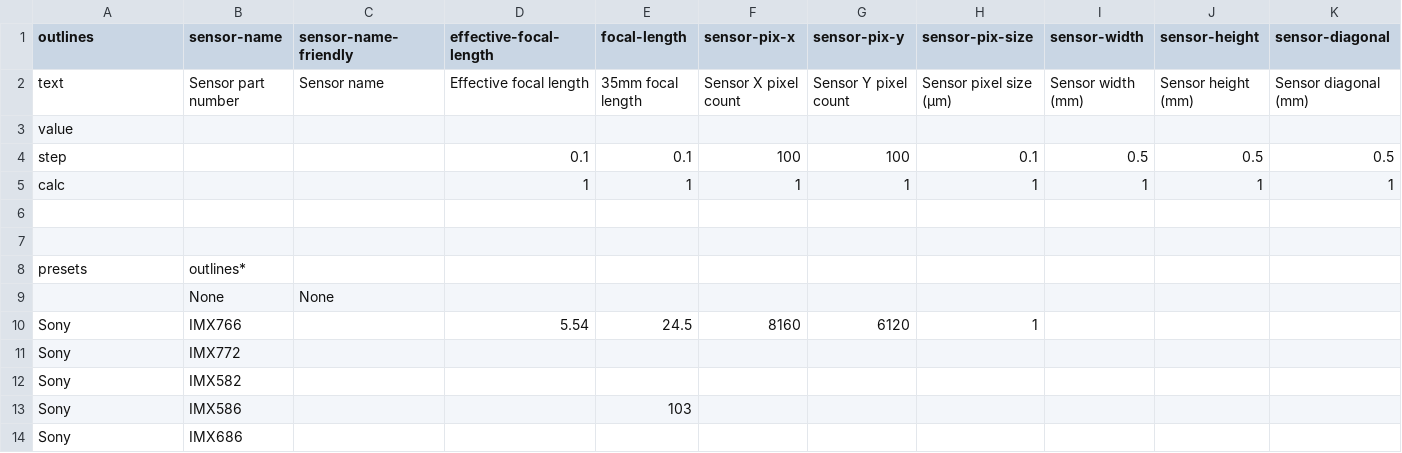
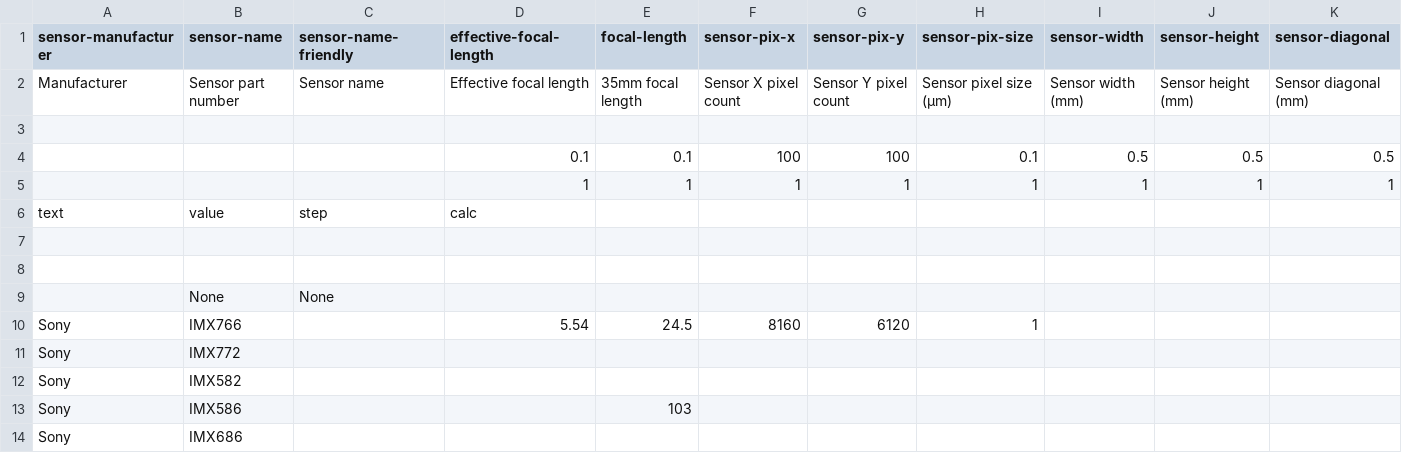
Before and after one commit to MrDoritos/Online-Camera-Intrinsics, a CSV file: sensors/sensors.csv, drawn as a sheet; only a part is shown; removed rows and columns are numbered as before the commit, all else as after; rows hold the shown columns only; the diff names each change by its address in the sheet, - before the commit and + after, or states it on an @@ line.

```diff
--- a/sensors/sensors.csv
+++ b/sensors/sensors.csv
-A1: outlines
+A1: sensor-manufacturer
-A2 (sensor-manufacturer): text
+A2 (sensor-manufacturer): Manufacturer
-A3 (sensor-manufacturer): value
+A3 (sensor-manufacturer): (empty)
-A4 (sensor-manufacturer): step
+A4 (sensor-manufacturer): (empty)
-A5 (sensor-manufacturer): calc
+A5 (sensor-manufacturer): (empty)
+row 6: text | value | step | calc
-row 8: presets | outlines*
```
Also changed, not shown: 2 other files.
